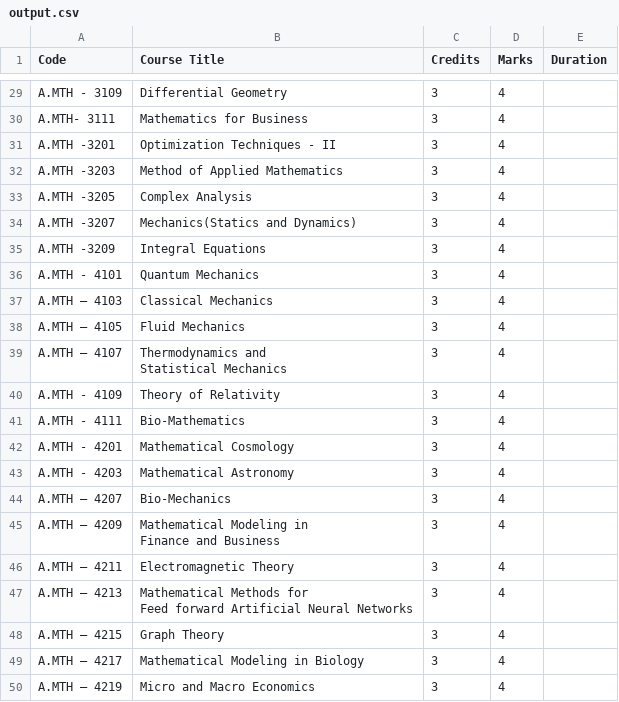
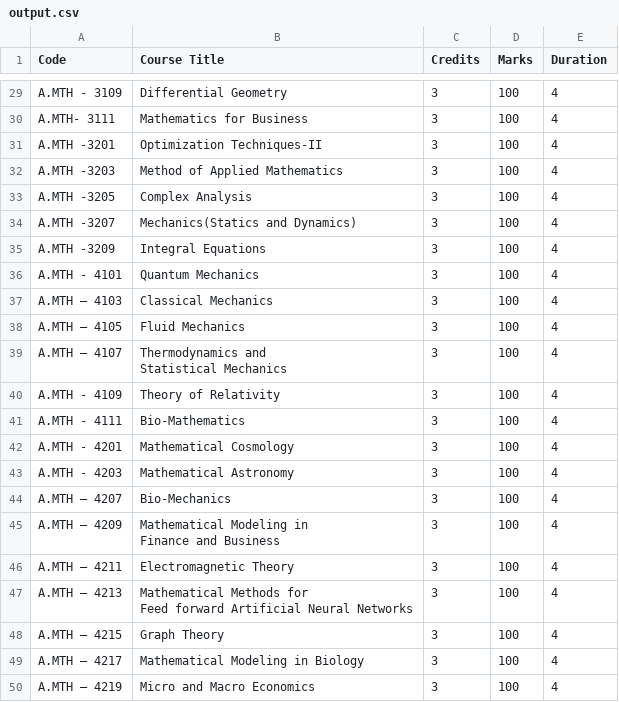
Before and after one commit to samsmusa/applied_mathematics_ontology, a CSV file: output.csv, drawn as a sheet; only a part is shown, gaps mark what is left out; the diff covers the shown part only; the diff names each change by its address in the sheet, - before the commit and + after, or states it on an @@ line.

```diff
--- a/output.csv
+++ b/output.csv
-D29:D50 (Marks): 4
+D29:D50 (Marks): 100
-E29:E50 (Duration): (empty)
+E29:E50 (Duration): 4
-B31 (Course Title): Optimization Techniques - II
+B31 (Course Title): Optimization Techniques-II
```
Also changed, not shown: 39 edited cells elsewhere in this file, 32 other files.
